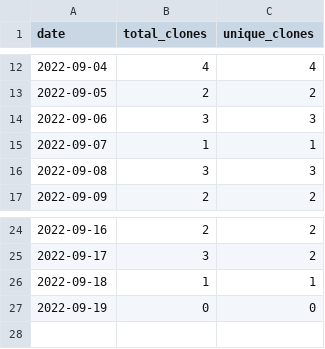
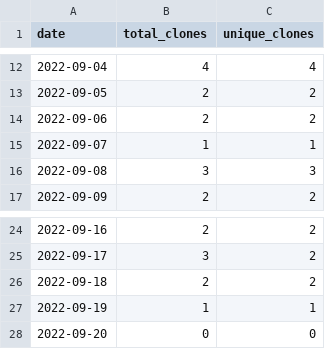
Before and after one commit to wumphlett/COMP-3220, a CSV file: .traffic/clones.csv, drawn as a sheet; only a part is shown, gaps mark what is left out.

```diff
--- a/.traffic/clones.csv
+++ b/.traffic/clones.csv
@@ -13,3 +13,3 @@ date,total_clones,unique_clones
 2022-09-05,2,2
-2022-09-06,3,3
+2022-09-06,2,2
 2022-09-07,1,1
@@ -25,3 +25,4 @@ date,total_clones,unique_clones
 2022-09-17,3,2
-2022-09-18,1,1
-2022-09-19,0,0
+2022-09-18,2,2
+2022-09-19,1,1
+2022-09-20,0,0
```
Also changed, not shown: .traffic/views.csv, 3 other files.
